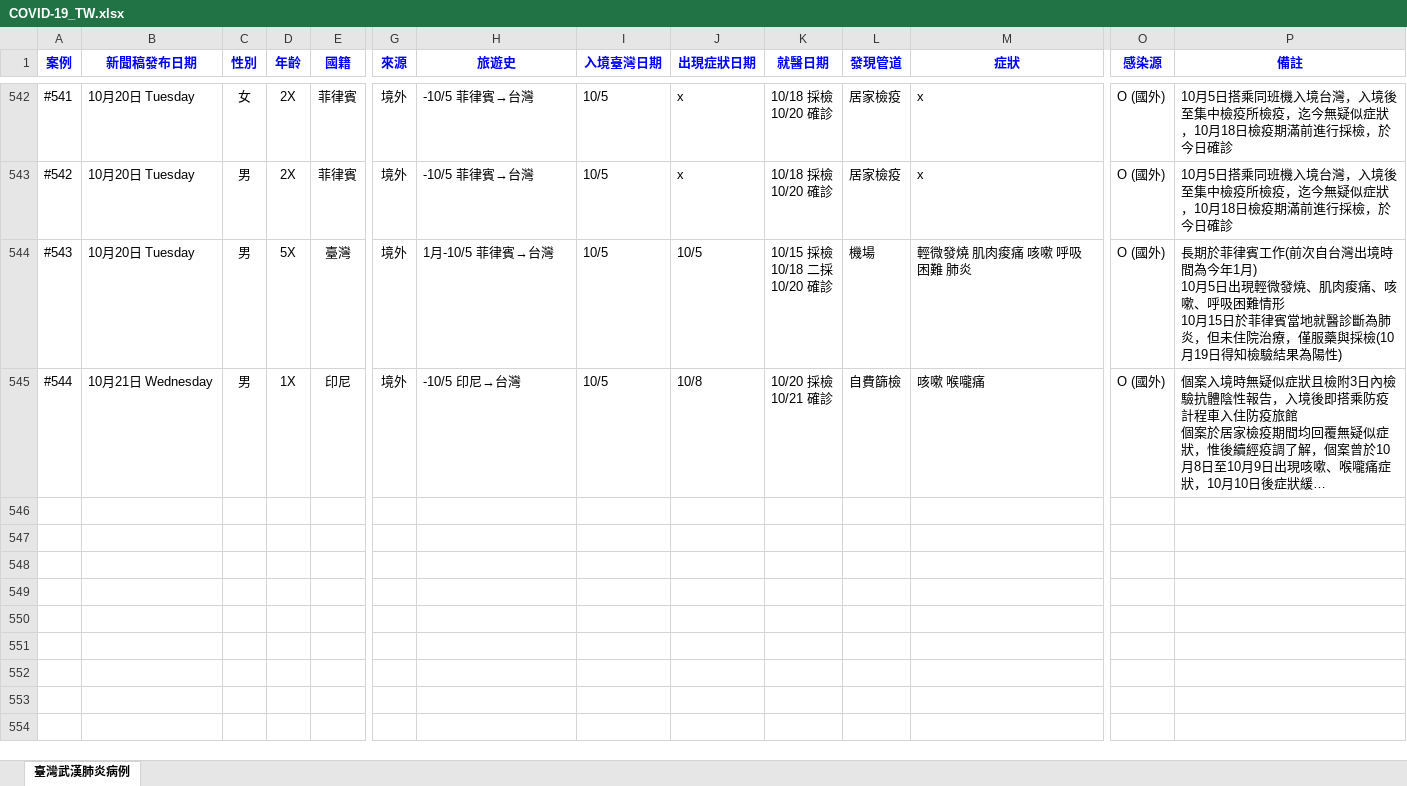
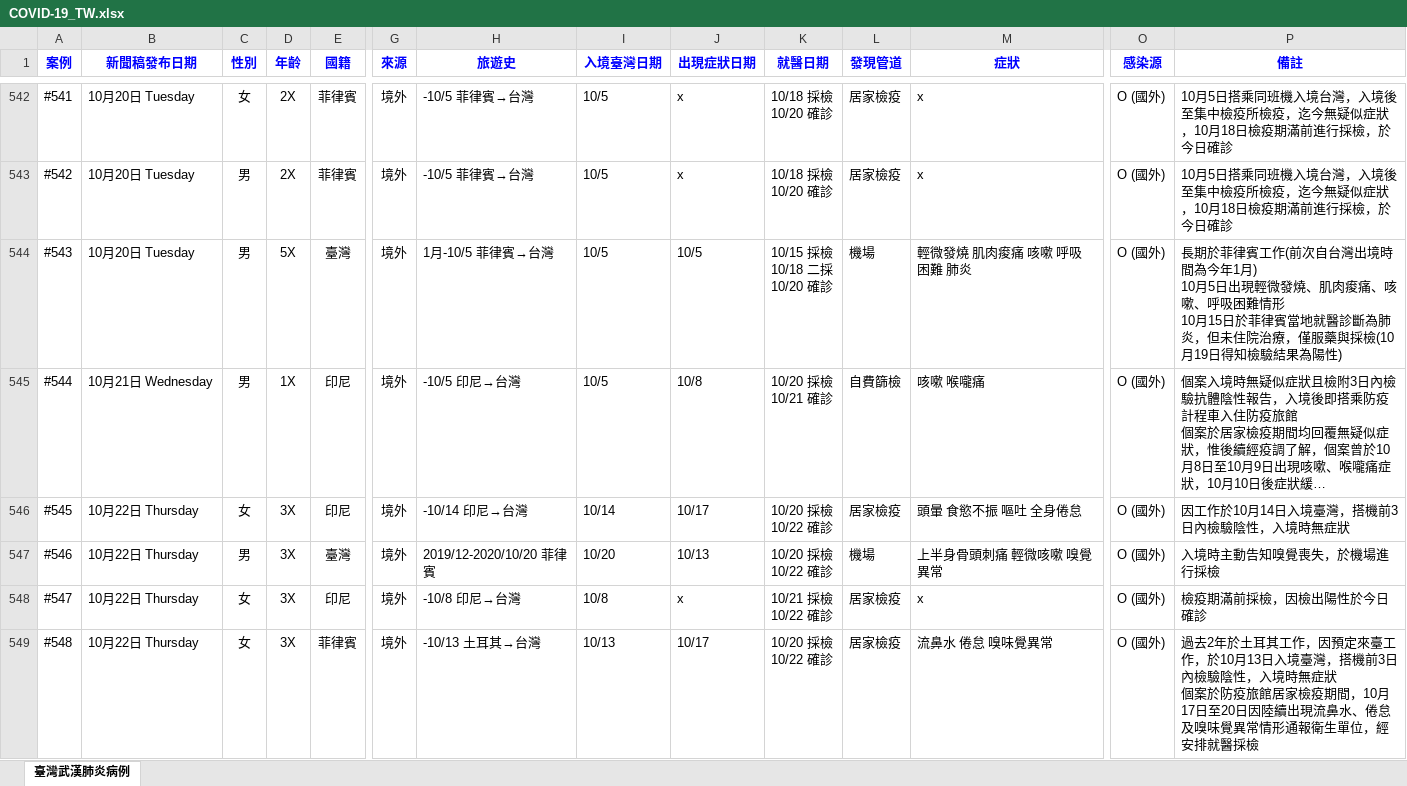
Before and after one commit to AlcHawk/dashcovid19, an Excel workbook: Data/COVID-19_TW.xlsx, sheet 臺灣武漢肺炎病例, drawn as a sheet; only a part is shown, gaps mark what is left out; long unchanged cells end in …; values as stored, in another font and other column widths than the file's, no borders; charts and pictures and conditional formats and table styles not drawn; rows hold the shown columns only; ↵ is a line break in a cell; the diff names each change by its address in the sheet, - before the commit and + after, or states it on an @@ line.

Commit message:
Update CDC Press and COVID-19 Statistic on 20201023

```diff
--- a/Data/COVID-19_TW.xlsx (sheet 臺灣武漢肺炎病例)
+++ b/Data/COVID-19_TW.xlsx (sheet 臺灣武漢肺炎病例)
+row 546: #545 | 10月22日 Thursday | 女 | 3X | 印尼 | 境外 | -10/14 印尼→台灣 | 10/14 | 10/17 | 10/20 採檢 ↵ 10/22 確診 | 居家檢疫 | 頭暈 食慾不振 嘔吐 全身倦怠 | O (國外) | 因工作於10月14日入境臺灣，搭機前3日內檢驗陰性，入境時無症狀
+row 547: #546 | 10月22日 Thursday | 男 | 3X | 臺灣 | 境外 | 2019/12-2020/10/20 菲律賓 | 10/20 | 10/13 | 10/20 採檢 ↵ 10/22 確診 | 機場 | 上半身骨頭刺痛 輕微咳嗽 嗅覺異常 | O (國外) | 入境時主動告知嗅覺喪失，於機場進行採檢
+row 548: #547 | 10月22日 Thursday | 女 | 3X | 印尼 | 境外 | -10/8 印尼→台灣 | 10/8 | x | 10/21 採檢 ↵ 10/22 確診 | 居家檢疫 | x | O (國外) | 檢疫期滿前採檢，因檢出陽性於今日確診
+row 549: #548 | 10月22日 Thursday | 女 | 3X | 菲律賓 | 境外 | -10/13 土耳其→台灣 | 10/13 | 10/17 | 10/20 採檢 ↵ 10/22 確診 | 居家檢疫 | 流鼻水 倦怠 嗅味覺異常 | O (國外) | 過去2年於土耳其工作，因預定來臺工作，於10月13日入境臺灣，搭機前3日內檢驗陰性，入境時無症狀 ↵ 個案於防疫旅館居家檢疫期間，10月17日至20日因陸續出現流鼻水、倦怠及嗅味覺異常情形通報衛生單位，經安排就醫採檢
```
Also changed, not shown: Data/CDC_Press List.xlsx.
